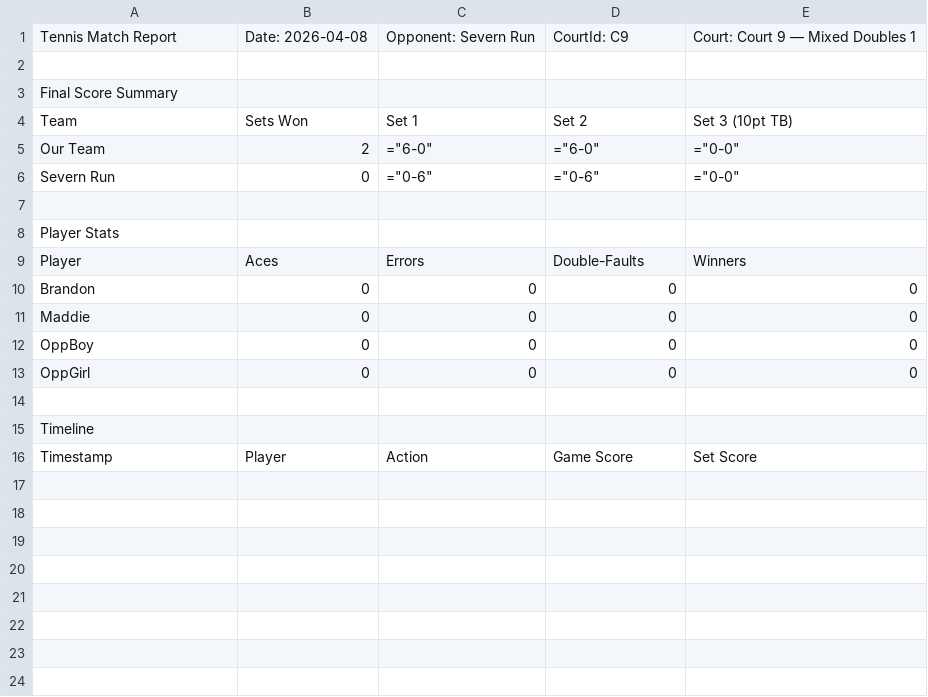
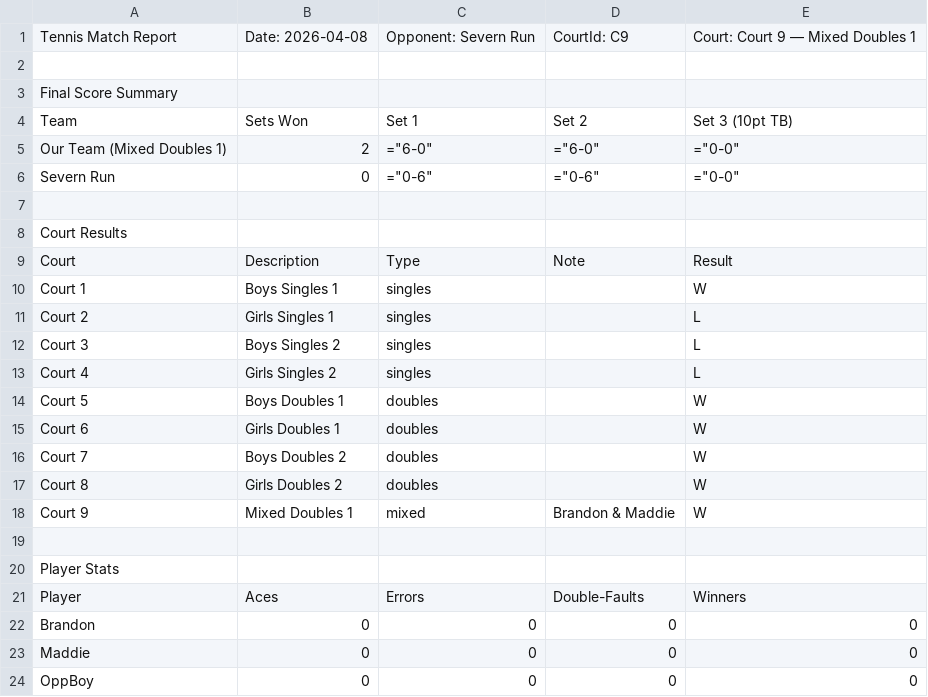
Before and after one commit to RedZoan/tennis-app, a CSV file: matches/match_vs_Severn_Run_2026-04-08.csv, drawn as a sheet; only a part is shown; the shorter side is filled out with more unchanged rows.

Commit message:
Update match: Severn Run (2026-04-08)

```diff
--- a/matches/match_vs_Severn_Run_2026-04-08.csv
+++ b/matches/match_vs_Severn_Run_2026-04-08.csv
@@ -4,4 +4,16 @@ Final Score Summary
 Team,Sets Won,Set 1,Set 2,Set 3 (10pt TB)
-Our Team,2,="6-0",="6-0",="0-0"
+Our Team (Mixed Doubles 1),2,="6-0",="6-0",="0-0"
 Severn Run,0,="0-6",="0-6",="0-0"
+
+Court Results
+Court,Description,Type,Note,Result
+Court 1,Boys Singles 1,singles,,W
+Court 2,Girls Singles 1,singles,,L
+Court 3,Boys Singles 2,singles,,L
+Court 4,Girls Singles 2,singles,,L
+Court 5,Boys Doubles 1,doubles,,W
+Court 6,Girls Doubles 1,doubles,,W
+Court 7,Boys Doubles 2,doubles,,W
+Court 8,Girls Doubles 2,doubles,,W
+Court 9,Mixed Doubles 1,mixed,Brandon & Maddie,W
 
```
